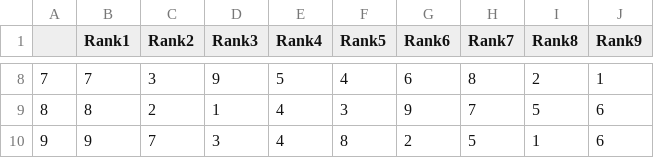
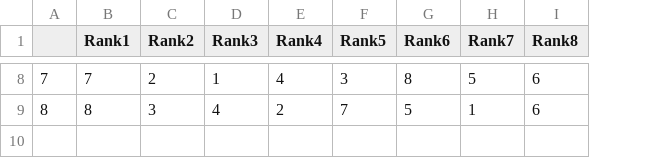
Before and after one commit to phatemek/Air-Pollution-Research, a CSV file: PM2.5 similarity ranks.csv, drawn as a sheet; only a part is shown, gaps mark what is left out; the diff covers the shown part only; the diff names each change by its address in the sheet, - before the commit and + after, or states it on an @@ line.

Commit message:
fix similarity ranks

```diff
--- a/PM2.5 similarity ranks.csv
+++ b/PM2.5 similarity ranks.csv
-column J (Rank9), rows 8-9: 1 | 6
-C8 (Rank2): 3
+C8 (Rank2): 2
-D8 (Rank3): 9
+D8 (Rank3): 1
-E8 (Rank4): 5
+E8 (Rank4): 4
-F8 (Rank5): 4
+F8 (Rank5): 3
-G8 (Rank6): 6
+G8 (Rank6): 8
-H8 (Rank7): 8
+H8 (Rank7): 5
-I8 (Rank8): 2
+I8 (Rank8): 6
-C9 (Rank2): 2
+C9 (Rank2): 3
-D9 (Rank3): 1
+D9 (Rank3): 4
-E9 (Rank4): 4
+E9 (Rank4): 2
-F9 (Rank5): 3
+F9 (Rank5): 7
-G9 (Rank6): 9
+G9 (Rank6): 5
-H9 (Rank7): 7
+H9 (Rank7): 1
-I9 (Rank8): 5
+I9 (Rank8): 6
-row 10: 9 | 9 | 7 | 3 | 4 | 8 | 2 | 5 | 1 | 6
```
Also changed, not shown: 25 edited cells elsewhere in this file, 1 other file.
